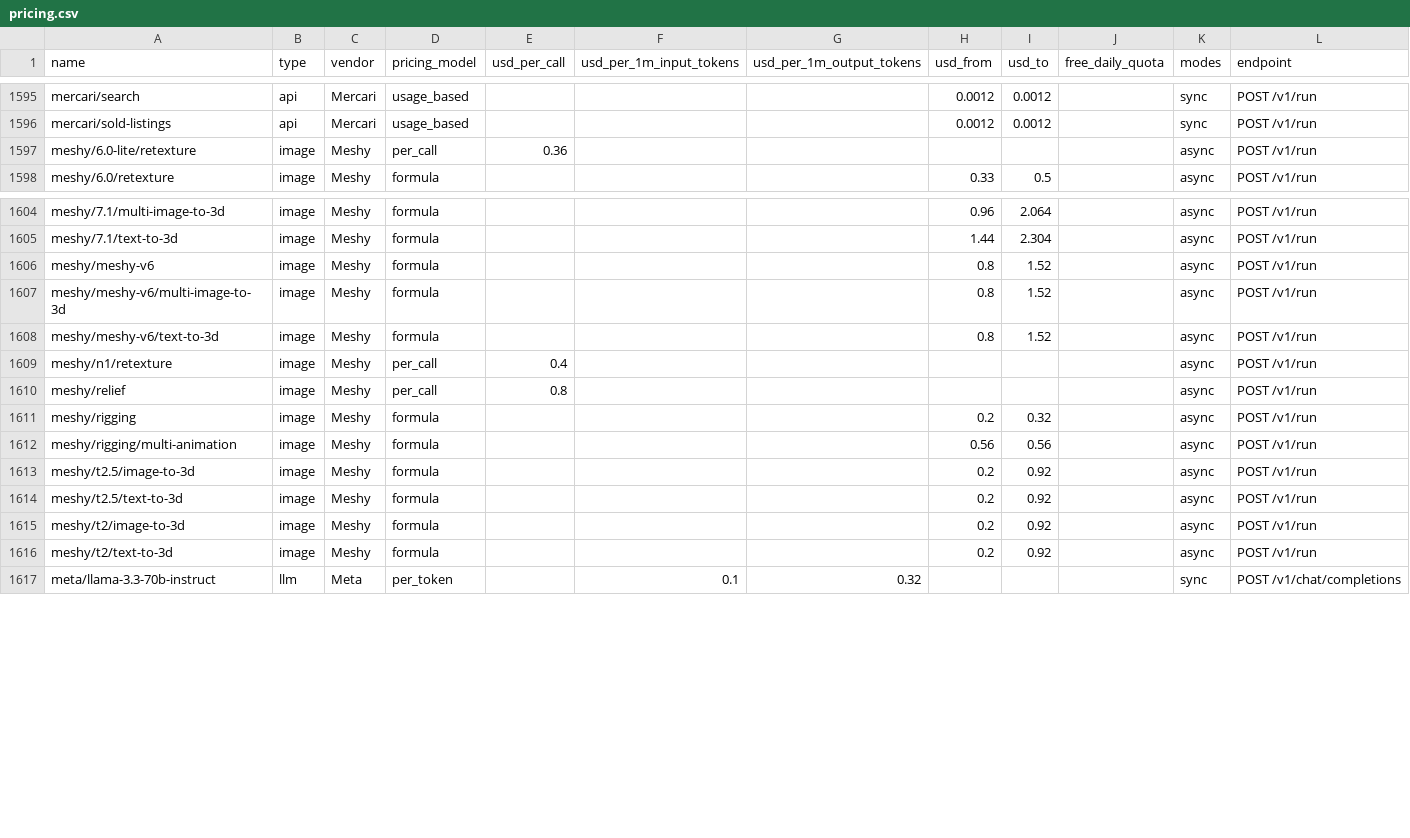
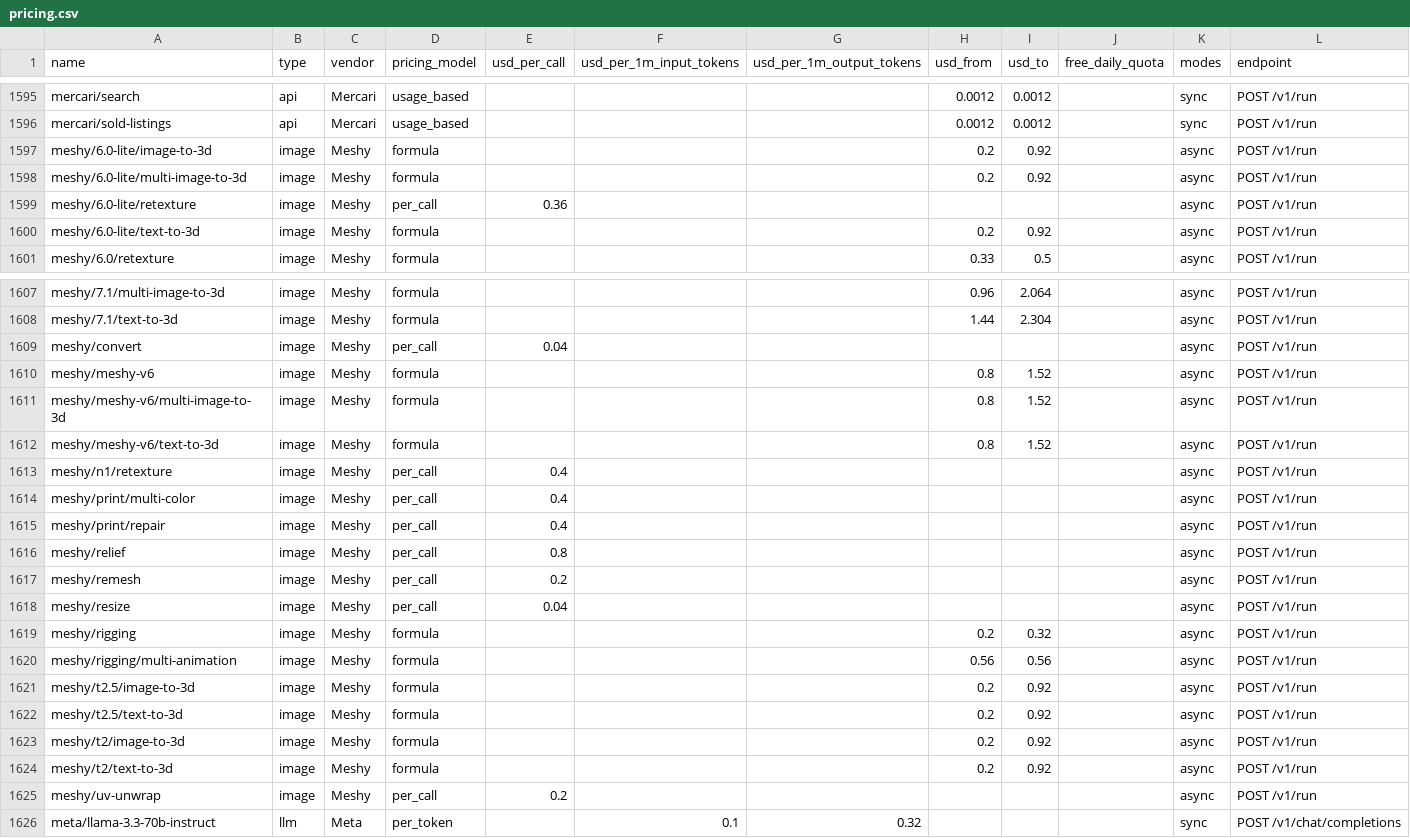
Before and after one commit to sandbaseai/sandbase, a CSV file: exports/pricing.csv, drawn as a sheet; only a part is shown, gaps mark what is left out.

```diff
--- a/exports/pricing.csv
+++ b/exports/pricing.csv
@@ -1596,3 +1596,6 @@ mercari/search,api,Mercari,usage_based,,,,0.0012,0.0012,,sync,POST /v1/run
 mercari/sold-listings,api,Mercari,usage_based,,,,0.0012,0.0012,,sync,POST /v1/run
+meshy/6.0-lite/image-to-3d,image,Meshy,formula,,,,0.2,0.92,,async,POST /v1/run
+meshy/6.0-lite/multi-image-to-3d,image,Meshy,formula,,,,0.2,0.92,,async,POST /v1/run
 meshy/6.0-lite/retexture,image,Meshy,per_call,0.36,,,,,,async,POST /v1/run
+meshy/6.0-lite/text-to-3d,image,Meshy,formula,,,,0.2,0.92,,async,POST /v1/run
 meshy/6.0/retexture,image,Meshy,formula,,,,0.33,0.5,,async,POST /v1/run
@@ -1605,2 +1608,3 @@ meshy/7.1/multi-image-to-3d,image,Meshy,formula,,,,0.96,2.064,,async,POST /v1/ru
 meshy/7.1/text-to-3d,image,Meshy,formula,,,,1.44,2.304,,async,POST /v1/run
+meshy/convert,image,Meshy,per_call,0.04,,,,,,async,POST /v1/run
 meshy/meshy-v6,image,Meshy,formula,,,,0.8,1.52,,async,POST /v1/run
@@ -1609,3 +1613,7 @@ meshy/meshy-v6/text-to-3d,image,Meshy,formula,,,,0.8,1.52,,async,POST /v1/run
 meshy/n1/retexture,image,Meshy,per_call,0.4,,,,,,async,POST /v1/run
+meshy/print/multi-color,image,Meshy,per_call,0.4,,,,,,async,POST /v1/run
+meshy/print/repair,image,Meshy,per_call,0.4,,,,,,async,POST /v1/run
 meshy/relief,image,Meshy,per_call,0.8,,,,,,async,POST /v1/run
+meshy/remesh,image,Meshy,per_call,0.2,,,,,,async,POST /v1/run
+meshy/resize,image,Meshy,per_call,0.04,,,,,,async,POST /v1/run
 meshy/rigging,image,Meshy,formula,,,,0.2,0.32,,async,POST /v1/run
@@ -1616,2 +1624,3 @@ meshy/t2/image-to-3d,image,Meshy,formula,,,,0.2,0.92,,async,POST /v1/run
 meshy/t2/text-to-3d,image,Meshy,formula,,,,0.2,0.92,,async,POST /v1/run
+meshy/uv-unwrap,image,Meshy,per_call,0.2,,,,,,async,POST /v1/run
 meta/llama-3.3-70b-instruct,llm,Meta,per_token,,0.1,0.32,,,,sync,POST /v1/chat/completions
```
Also changed, not shown: 27 other files.
